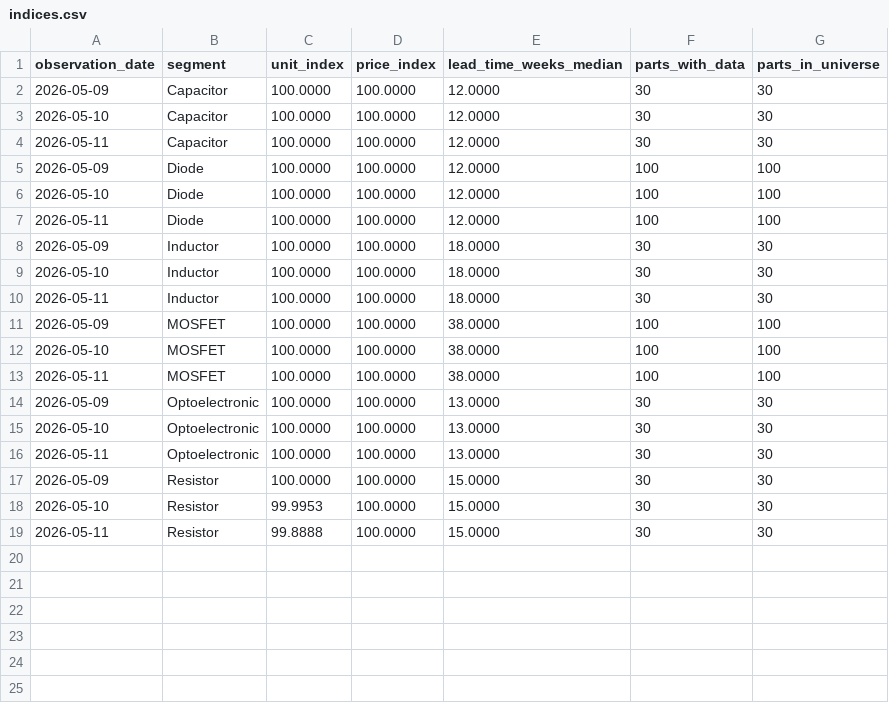
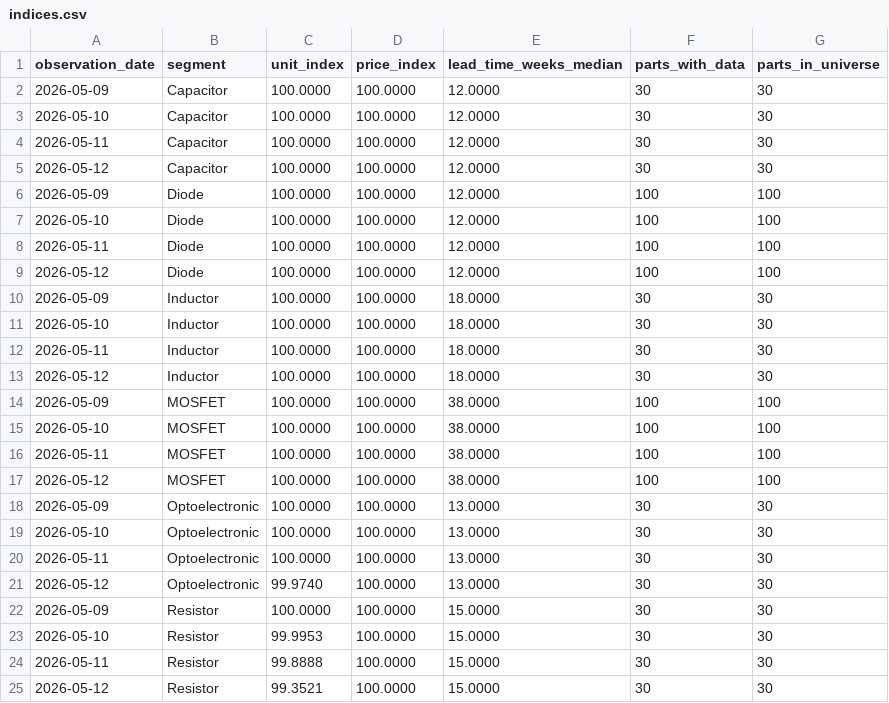
Before and after one commit to yihongzhang728/vishay-channel-tracker, a CSV file: data/indices.csv, drawn as a sheet; the diff names each change by its address in the sheet, - before the commit and + after, or states it on an @@ line.

```diff
--- a/data/indices.csv
+++ b/data/indices.csv
+row 5: 2026-05-12 | Capacitor | 100.0000 | 100.0000 | 12.0000 | 30 | 30
+row 9: 2026-05-12 | Diode | 100.0000 | 100.0000 | 12.0000 | 100 | 100
+row 13: 2026-05-12 | Inductor | 100.0000 | 100.0000 | 18.0000 | 30 | 30
+row 17: 2026-05-12 | MOSFET | 100.0000 | 100.0000 | 38.0000 | 100 | 100
+row 21: 2026-05-12 | Optoelectronic | 99.9740 | 100.0000 | 13.0000 | 30 | 30
+row 25: 2026-05-12 | Resistor | 99.3521 | 100.0000 | 15.0000 | 30 | 30
```
Also changed, not shown: 2 other files.
